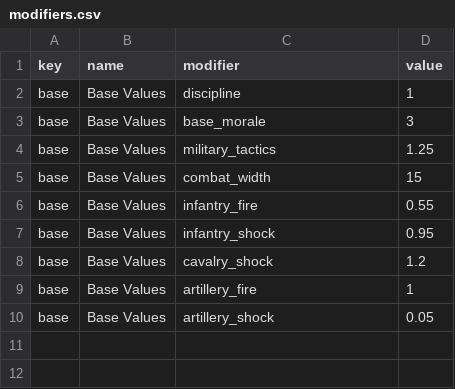
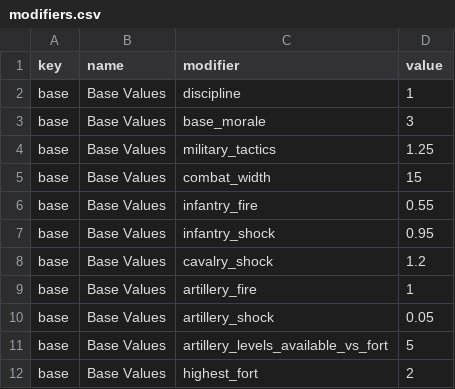
Before and after one commit to neonbones52/MapCraft, a CSV file: data/common/modifiers.csv, drawn as a sheet; the diff names each change by its address in the sheet, - before the commit and + after, or states it on an @@ line.

```diff
--- a/data/common/modifiers.csv
+++ b/data/common/modifiers.csv
+row 11: base | Base Values | artillery_levels_available_vs_fort | 5
+row 12: base | Base Values | highest_fort | 2
```
Also changed, not shown: data/common/defines.csv, data/setup/provinces.csv, 33 other files.
